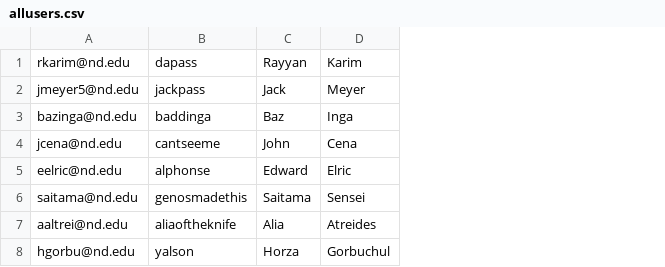
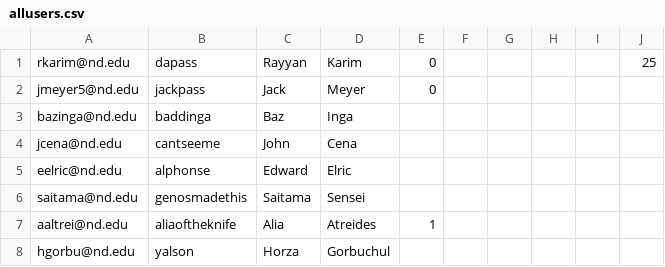
Before and after one commit to rkarim0598/not-tiNDer, a CSV file: server/sql-funcs/allusers.csv, drawn as a sheet; the diff names each change by its address in the sheet, - before the commit and + after, or states it on an @@ line.

```diff
--- a/server/sql-funcs/allusers.csv
+++ b/server/sql-funcs/allusers.csv
+column E, rows 1-7: 0 | 0 |  |  |  |  | 1
+column F, empty
+column G, empty
+column H, empty
+column I, empty
+column J, row 1: 25
```
Also changed, not shown: 17 other files.
